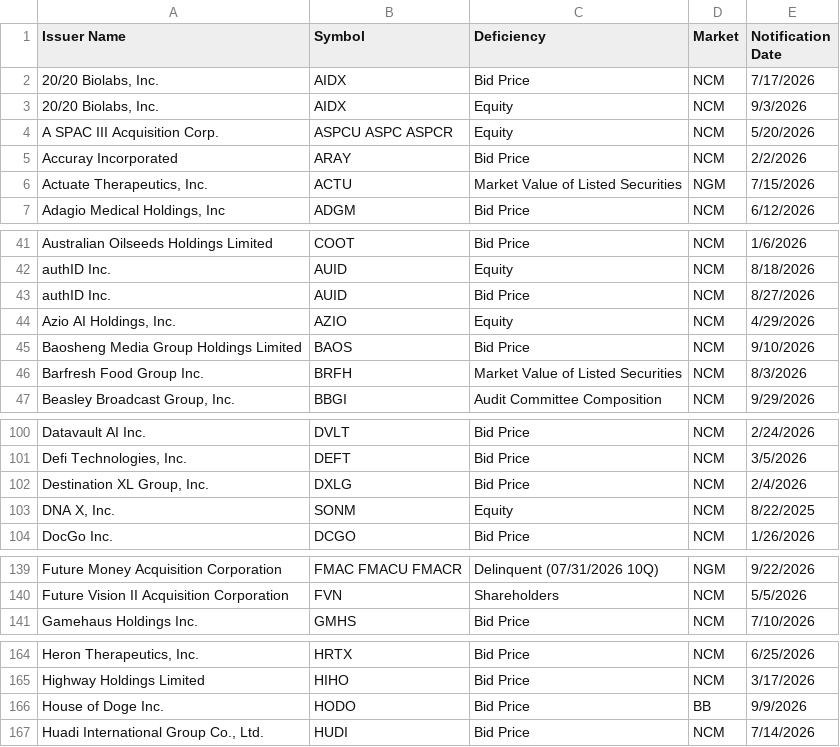
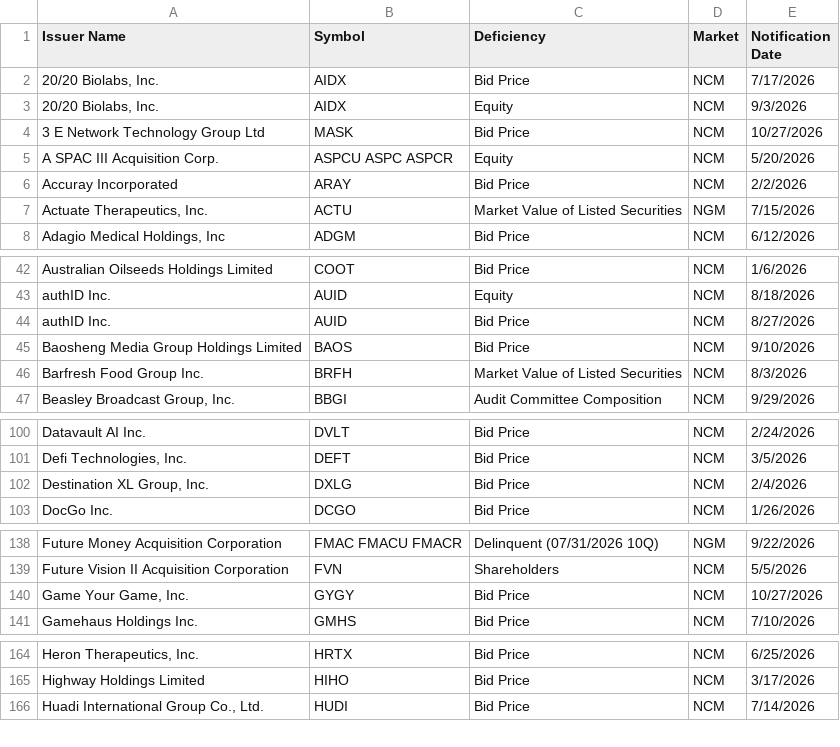
Before and after one commit to ieattokens/noncompliance, a CSV file: noncompliance.csv, drawn as a sheet; only a part is shown, gaps mark what is left out; the diff covers the shown part only.

```diff
--- a/noncompliance.csv
+++ b/noncompliance.csv
@@ -3,2 +3,3 @@
 "20/20 Biolabs, Inc.","AIDX","Equity","NCM","9/3/2026"
+"3 E Network Technology Group Ltd","MASK","Bid Price","NCM","10/27/2026"
 "A SPAC III Acquisition Corp.","ASPCU ASPC ASPCR","Equity","NCM","5/20/2026"
@@ -43,3 +44,2 @@
 "authID Inc.","AUID","Bid Price","NCM","8/27/2026"
-"Azio AI Holdings, Inc.","AZIO","Equity","NCM","4/29/2026"
 "Baosheng Media Group Holdings Limited","BAOS","Bid Price","NCM","9/10/2026"
@@ -102,3 +102,2 @@
 "Destination XL Group, Inc.","DXLG","Bid Price","NCM","2/4/2026"
-"DNA X, Inc.","SONM","Equity","NCM","8/22/2025"
 "DocGo Inc.","DCGO","Bid Price","NCM","1/26/2026"
@@ -140,2 +139,3 @@
 "Future Vision II Acquisition Corporation","FVN","Shareholders","NCM","5/5/2026"
+"Game Your Game, Inc.","GYGY","Bid Price","NCM","10/27/2026"
 "Gamehaus Holdings Inc.","GMHS","Bid Price","NCM","7/10/2026"
@@ -165,3 +165,2 @@
 "Highway Holdings Limited","HIHO","Bid Price","NCM","3/17/2026"
-"House of Doge Inc.","HODO","Bid Price","BB","9/9/2026"
 "Huadi International Group Co., Ltd.","HUDI","Bid Price","NCM","7/14/2026"
```
Also changed, not shown: 2 added rows, 1 removed row and 1 edited cell elsewhere in this file, 1 other file.
